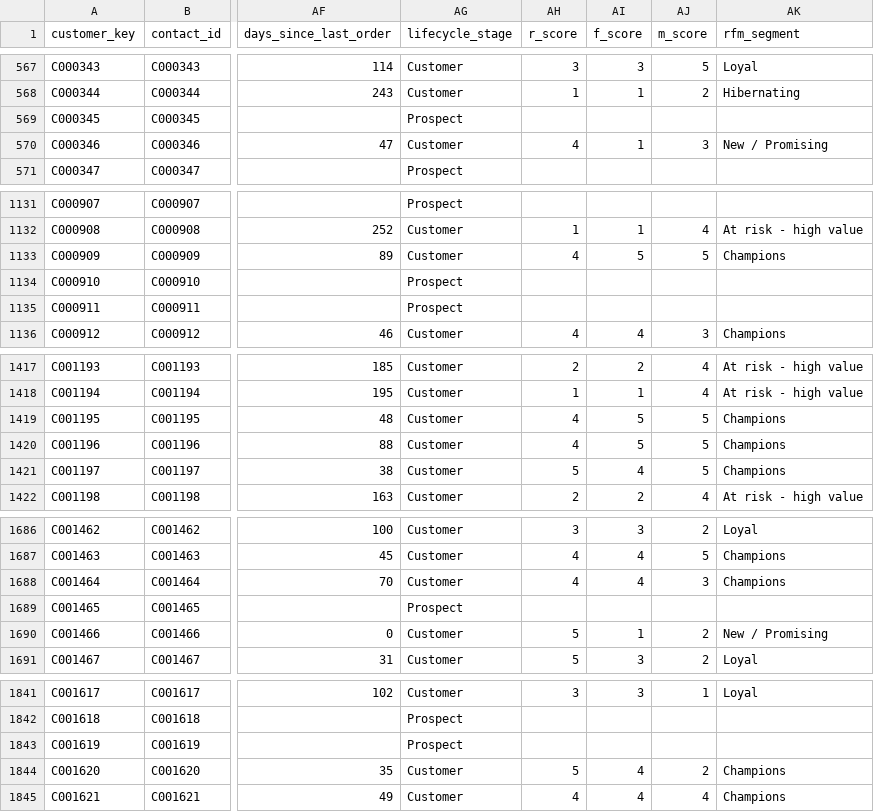
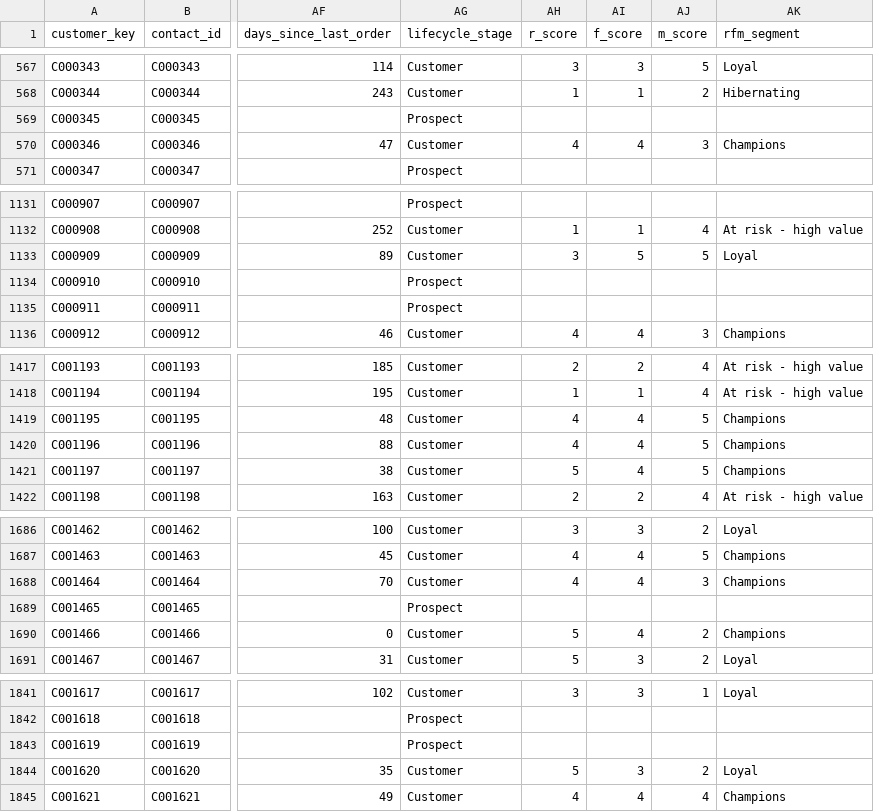
Before and after one commit to Revanth-4233/nexvia-internship-submission, a CSV file: DA-02-Customer-360-Attribution/exports/dim_customers.csv, drawn as a sheet; only a part is shown, gaps mark what is left out; the diff covers the shown part only; the diff names each change by its address in the sheet, - before the commit and + after, or states it on an @@ line.

```diff
--- a/DA-02-Customer-360-Attribution/exports/dim_customers.csv
+++ b/DA-02-Customer-360-Attribution/exports/dim_customers.csv
-AI570 (f_score): 1
+AI570 (f_score): 4
-AK570 (rfm_segment): New / Promising
+AK570 (rfm_segment): Champions
-AH1133 (r_score): 4
+AH1133 (r_score): 3
-AK1133 (rfm_segment): Champions
+AK1133 (rfm_segment): Loyal
-AI1419:AI1420 (f_score): 5
+AI1419:AI1420 (f_score): 4
-AI1690 (f_score): 1
+AI1690 (f_score): 4
-AK1690 (rfm_segment): New / Promising
+AK1690 (rfm_segment): Champions
-AI1844 (f_score): 4
+AI1844 (f_score): 3
-AK1844 (rfm_segment): Champions
+AK1844 (rfm_segment): Loyal
```
Also changed, not shown: 61 edited cells elsewhere in this file, DA-02-Customer-360-Attribution/exports/fct_conversion_paths.csv, DA-02-Customer-360-Attribution/exports/fct_orders.csv, 9 other files.
